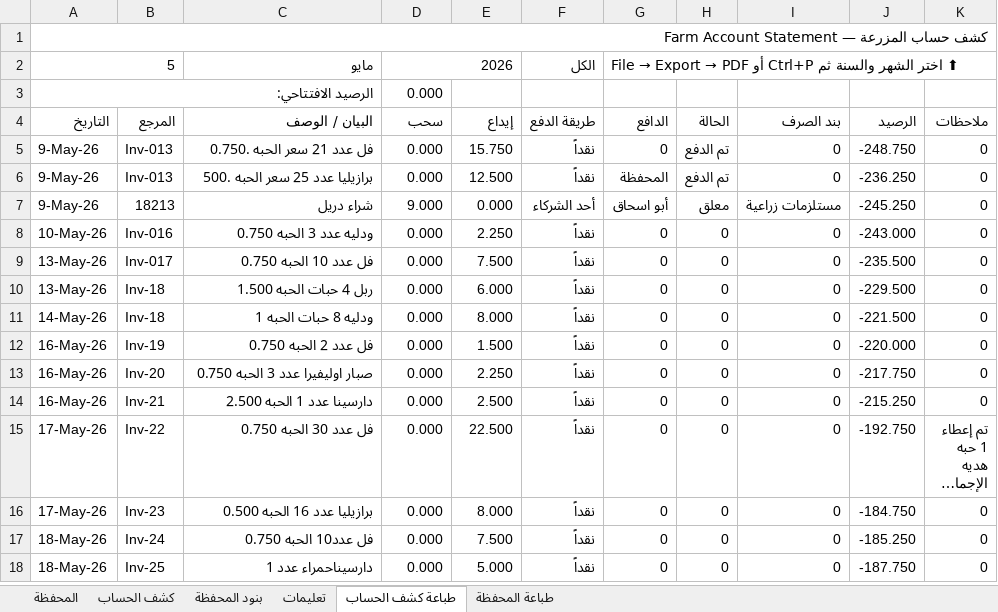
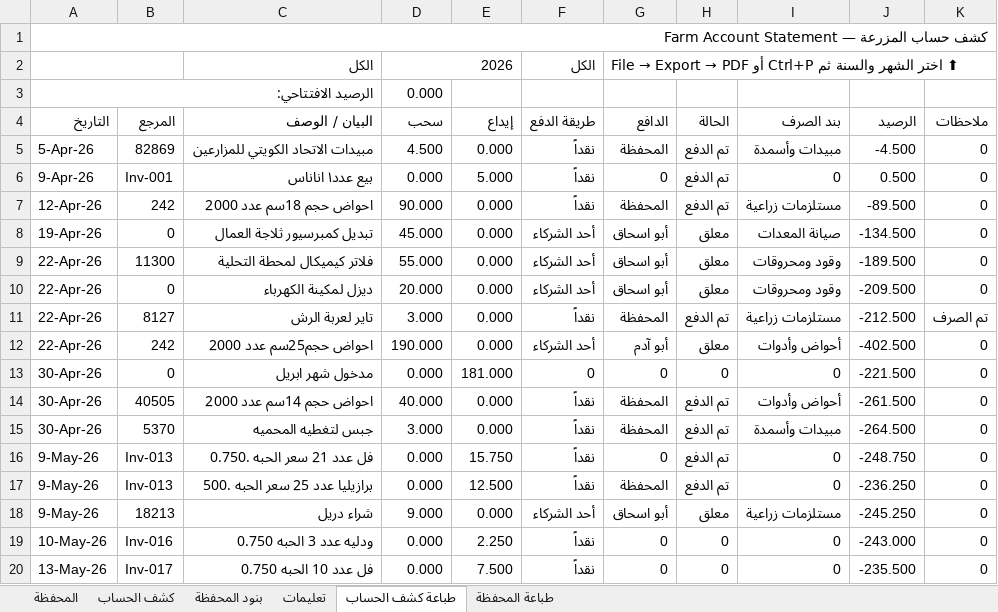
Before and after one commit to hadi907/ftm8-monitor, an Excel workbook: Farm_Account.xlsx, sheet طباعة كشف الحساب, drawn as a sheet; only a part is shown; the shorter side is filled out with more unchanged rows; long unchanged cells end in …; values as stored, in another font and other column widths than the file's, no cell formats; conditional formats not drawn; the diff covers the shown part only; the diff names each change by its address in the sheet, - before the commit and + after, or states it on an @@ line.

```diff
--- a/Farm_Account.xlsx (sheet طباعة كشف الحساب)
+++ b/Farm_Account.xlsx (sheet طباعة كشف الحساب)
-A2 (التاريخ): 5
+A2 (التاريخ): (empty)
-C2 (البيان / الوصف): مايو
+C2 (البيان / الوصف): الكل
+row 5: 5-Apr-26 | 82869 | مبيدات الاتحاد الكويتي للمزارعين | 4.500 | 0.000 | نقداً | المحفظة | تم الدفع | مبيدات وأسمدة | -4.500 | 0
+row 6: 9-Apr-26 | Inv-001 | بيع عدد١ اناناس | 0.000 | 5.000 | نقداً | 0 | تم الدفع | 0 | 0.500 | 0
+row 7: 12-Apr-26 | 242 | احواض حجم 18سم عدد 2000 | 90.000 | 0.000 | نقداً | المحفظة | تم الدفع | مستلزمات زراعية | -89.500 | 0
+row 8: 19-Apr-26 | 0 | تبديل كمبرسيور ثلاجة العمال | 45.000 | 0.000 | أحد الشركاء | أبو اسحاق | معلق | صيانة المعدات | -134.500 | 0
+row 9: 22-Apr-26 | 11300 | فلاتر كيميكال لمحطة التحلية | 55.000 | 0.000 | أحد الشركاء | أبو اسحاق | معلق | وقود ومحروقات | -189.500 | 0
+row 10: 22-Apr-26 | 0 | ديزل لمكينة الكهرباء | 20.000 | 0.000 | أحد الشركاء | أبو اسحاق | معلق | وقود ومحروقات | -209.500 | 0
+row 11: 22-Apr-26 | 8127 | تاير لعربة الرش | 3.000 | 0.000 | نقداً | المحفظة | تم الدفع | مستلزمات زراعية | -212.500 | تم الصرف
+row 12: 22-Apr-26 | 242 | احواض حجم25سم عدد 2000 | 190.000 | 0.000 | أحد الشركاء | أبو آدم | معلق | أحواض وأدوات | -402.500 | 0
+row 13: 30-Apr-26 | 0 | مدخول شهر ابريل | 0.000 | 181.000 | 0 | 0 | 0 | 0 | -221.500 | 0
+row 14: 30-Apr-26 | 40505 | احواض حجم 14سم عدد 2000 | 40.000 | 0.000 | نقداً | المحفظة | تم الدفع | أحواض وأدوات | -261.500 | 0
+row 15: 30-Apr-26 | 5370 | جبس لتغطيه المحميه | 3.000 | 0.000 | نقداً | المحفظة | تم الدفع | مبيدات وأسمدة | -264.500 | 0
```
Also changed, not shown: 4 removed rows, 7 hidden or unhidden rows, 5 edited cells and merged cells elsewhere in this sheet, sheet كشف الحساب, sheet المحفظة, sheet طباعة المحفظة, cell formats, formulas that keep their value, hidden cells.
